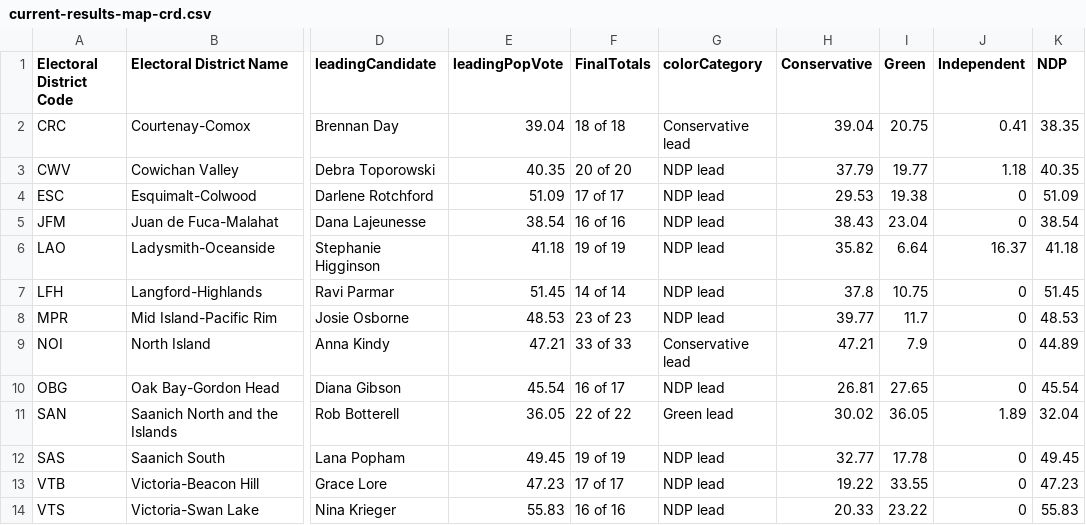
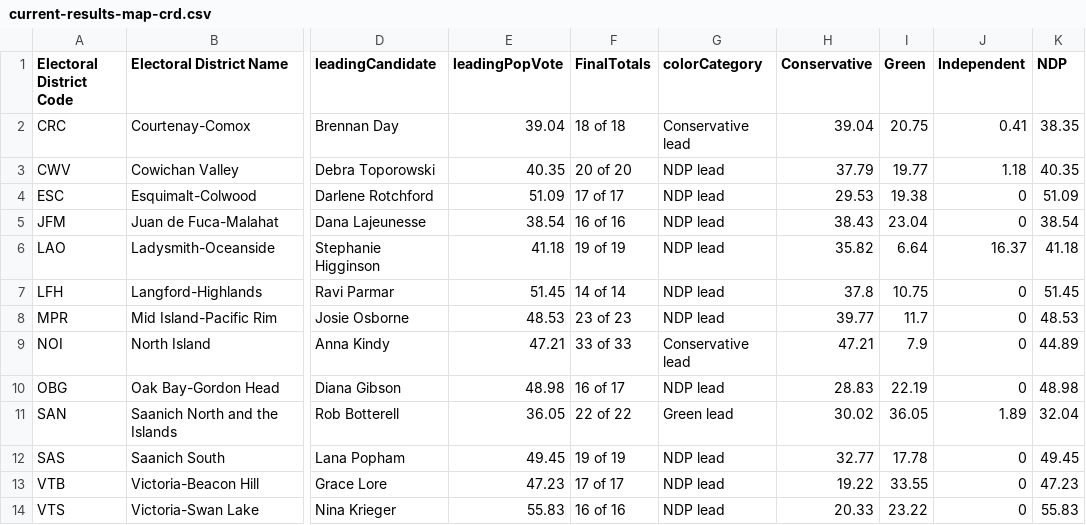
Before and after one commit to vs-postmedia/elxn24bc-results-scraper, a CSV file: data/output/current-results-map-crd.csv, drawn as a sheet; only a part is shown, gaps mark what is left out; the diff names each change by its address in the sheet, - before the commit and + after, or states it on an @@ line.

```diff
--- a/data/output/current-results-map-crd.csv
+++ b/data/output/current-results-map-crd.csv
-E10 (leadingPopVote): 45.54
+E10 (leadingPopVote): 48.98
-H10 (Conservative): 26.81
+H10 (Conservative): 28.83
-I10 (Green): 27.65
+I10 (Green): 22.19
-K10 (NDP): 45.54
+K10 (NDP): 48.98
```
Also changed, not shown: data/output/current-results-map.csv.
